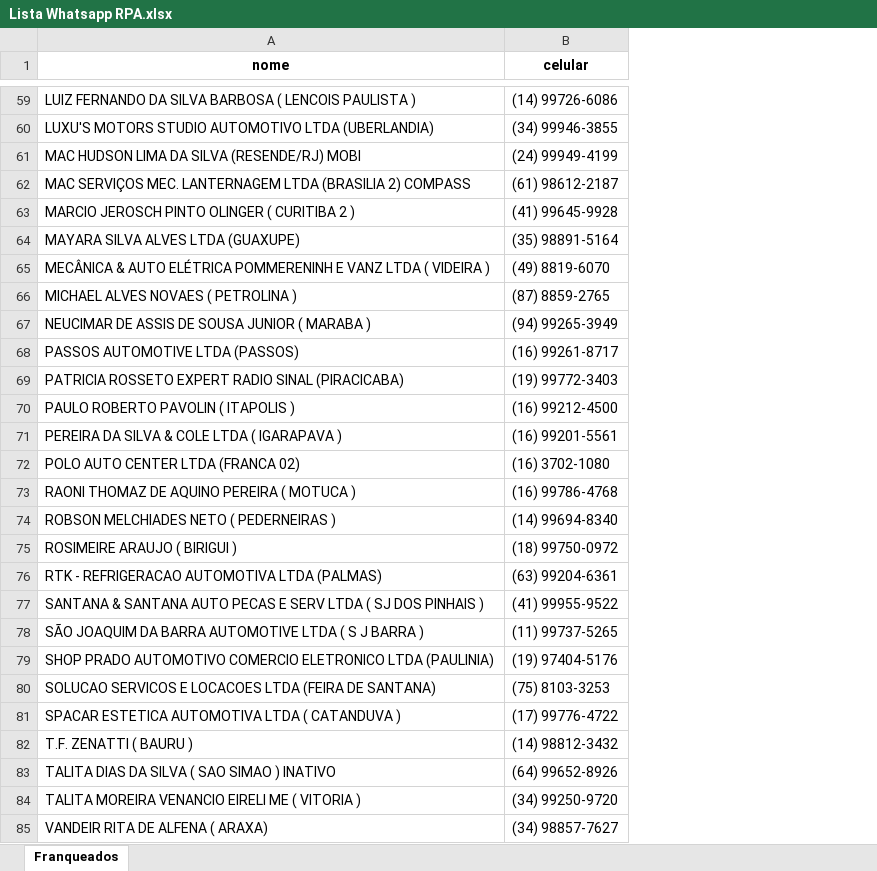
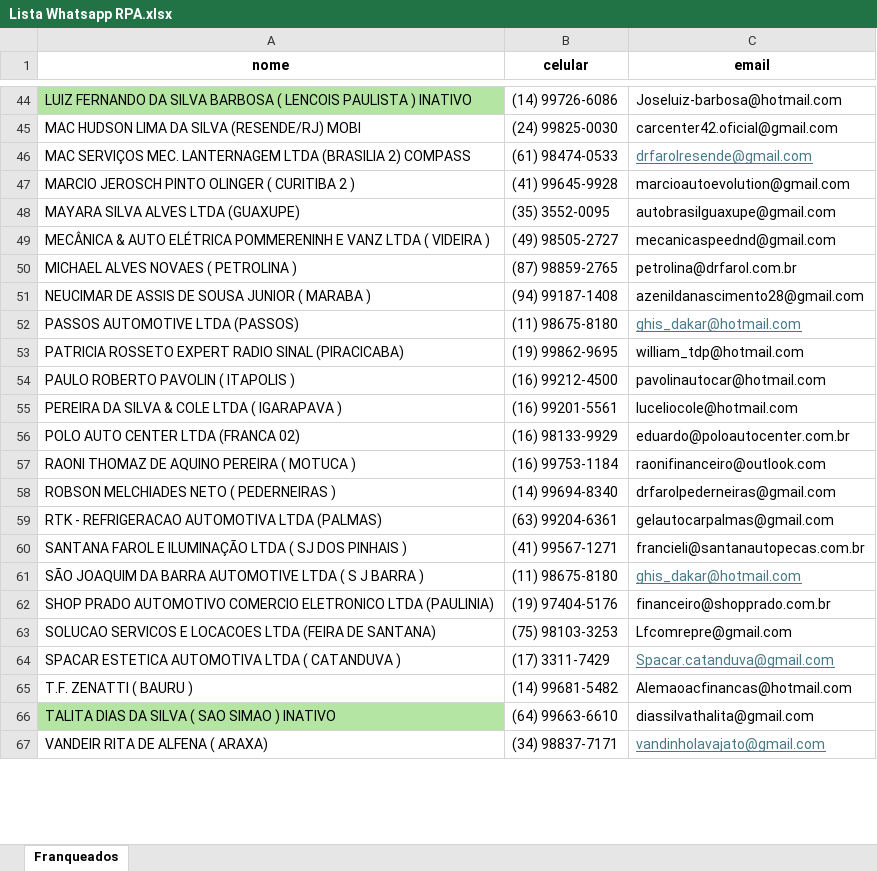
Before and after one commit to AndersonTiago/RPA-DrFarol, an Excel workbook: src/baseTelefones/Lista Whatsapp RPA.xlsx, sheet Franqueados, drawn as a sheet; only a part is shown, gaps mark what is left out; values as stored, in another font and other column widths than the file's, no borders; removed rows and columns are numbered as before the commit, all else as after; the diff covers the shown part only; the diff names each change by its address in the sheet, - before the commit and + after, or states it on an @@ line.

```diff
--- a/src/baseTelefones/Lista Whatsapp RPA.xlsx (sheet Franqueados)
+++ b/src/baseTelefones/Lista Whatsapp RPA.xlsx (sheet Franqueados)
+column C (email), rows 44-59: Joseluiz-barbosa@hotmail.com | carcenter42.oficial@gmail.com | drfarolresende@gmail.com | marcioautoevolution@gmail.com | autobrasilguaxupe@gmail.com | mecanicaspeednd@gmail.com | petrolina@drfarol.com.br | azenildanascimento28@gmail.com | ghis_dakar@hotmail.com | william_tdp@hotmail.com | pavolinautocar@hotmail.com | luceliocole@hotmail.com | eduardo@poloautocenter.com.br | raonifinanceiro@outlook.com | drfarolpederneiras@gmail.com | gelautocarpalmas@gmail.com; rows 61-67: ghis_dakar@hotmail.com | financeiro@shopprado.com.br | Lfcomrepre@gmail.com | Spacar.catanduva@gmail.com | Alemaoacfinancas@hotmail.com | diassilvathalita@gmail.com | vandinholavajato@gmail.com
-A44 (nome): …PAULISTA )
+A44 (nome): …PAULISTA ) INATIVO
-A44 fill: none
+A44 fill: #B4E5A2
-row 60: LUXU'S MOTORS STUDIO AUTOMOTIVO LTDA (UBERLANDIA) | (34) 99946-3855
-B45 (celular): (24) 99949-4199
+B45 (celular): (24) 99825-0030
-B46 (celular): (61) 98612-2187
+B46 (celular): (61) 98474-0533
-B48 (celular): (35) 98891-5164
+B48 (celular): (35) 3552-0095
-B49 (celular): (49) 8819-6070
+B49 (celular): (49) 98505-2727
-B50 (celular): (87) 8859-2765
+B50 (celular): (87) 98859-2765
-B51 (celular): (94) 99265-3949
+B51 (celular): (94) 99187-1408
-B52 (celular): (16) 99261-8717
+B52 (celular): (11) 98675-8180
-B53 (celular): (19) 99772-3403
+B53 (celular): (19) 99862-9695
-B56 (celular): (16) 3702-1080
+B56 (celular): (16) 98133-9929
-B57 (celular): (16) 99786-4768
+B57 (celular): (16) 99753-1184
-row 75: ROSIMEIRE ARAUJO ( BIRIGUI ) | (18) 99750-0972
-row 77: SANTANA & SANTANA AUTO PECAS E SERV LTDA ( SJ DOS PINHAIS ) | (41) 99955-9522
+row 60: SANTANA FAROL E ILUMINAÇÃO LTDA ( SJ DOS PINHAIS ) | (41) 99567-1271 | francieli@santanautopecas.com.br
-B61 (celular): (11) 99737-5265
+B61 (celular): (11) 98675-8180
-B63 (celular): (75) 8103-3253
+B63 (celular): (75) 98103-3253
-B64 (celular): (17) 99776-4722
+B64 (celular): (17) 3311-7429
-B65 (celular): (14) 98812-3432
+B65 (celular): (14) 99681-5482
-A66 fill: none
+A66 fill: #B4E5A2
-B66 (celular): (64) 99652-8926
+B66 (celular): (64) 99663-6610
-row 84: TALITA MOREIRA VENANCIO EIRELI ME ( VITORIA ) | (34) 99250-9720
-B67 (celular): (34) 98857-7627
+B67 (celular): (34) 98837-7171
```
Also changed, not shown: 17 removed rows, 30 edited cells and cell formats elsewhere in this sheet, 3 other files.
